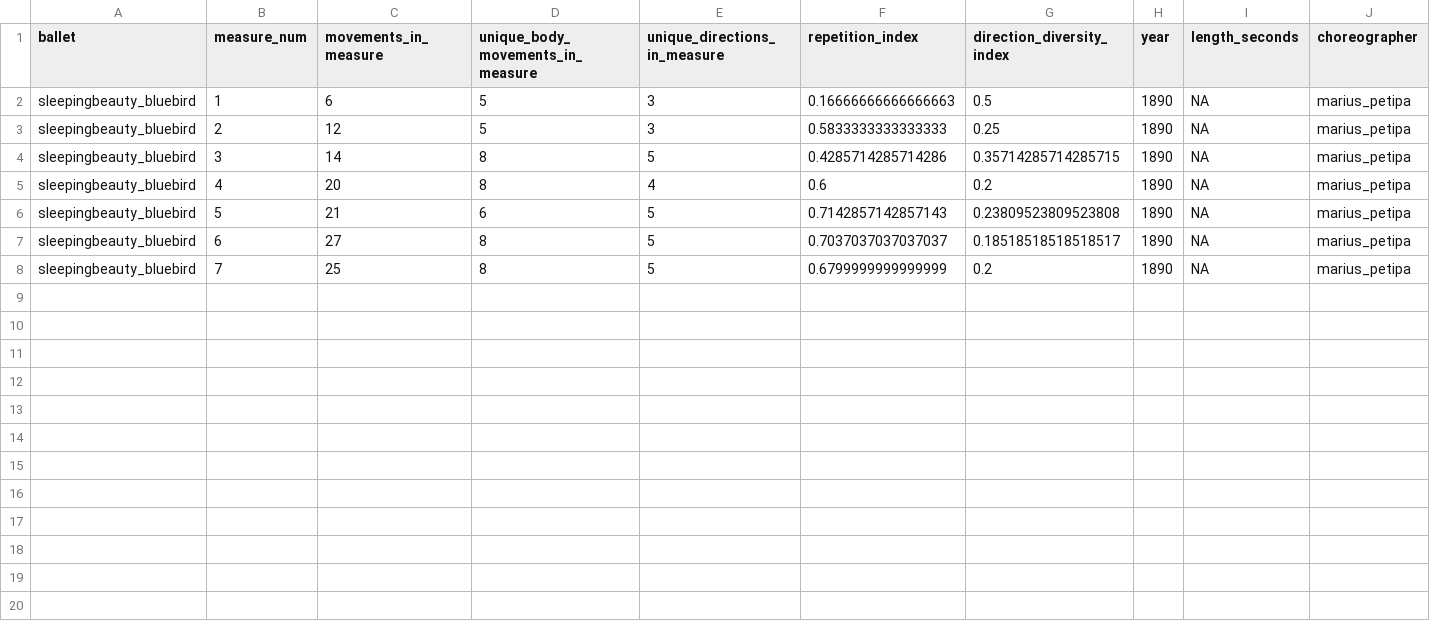
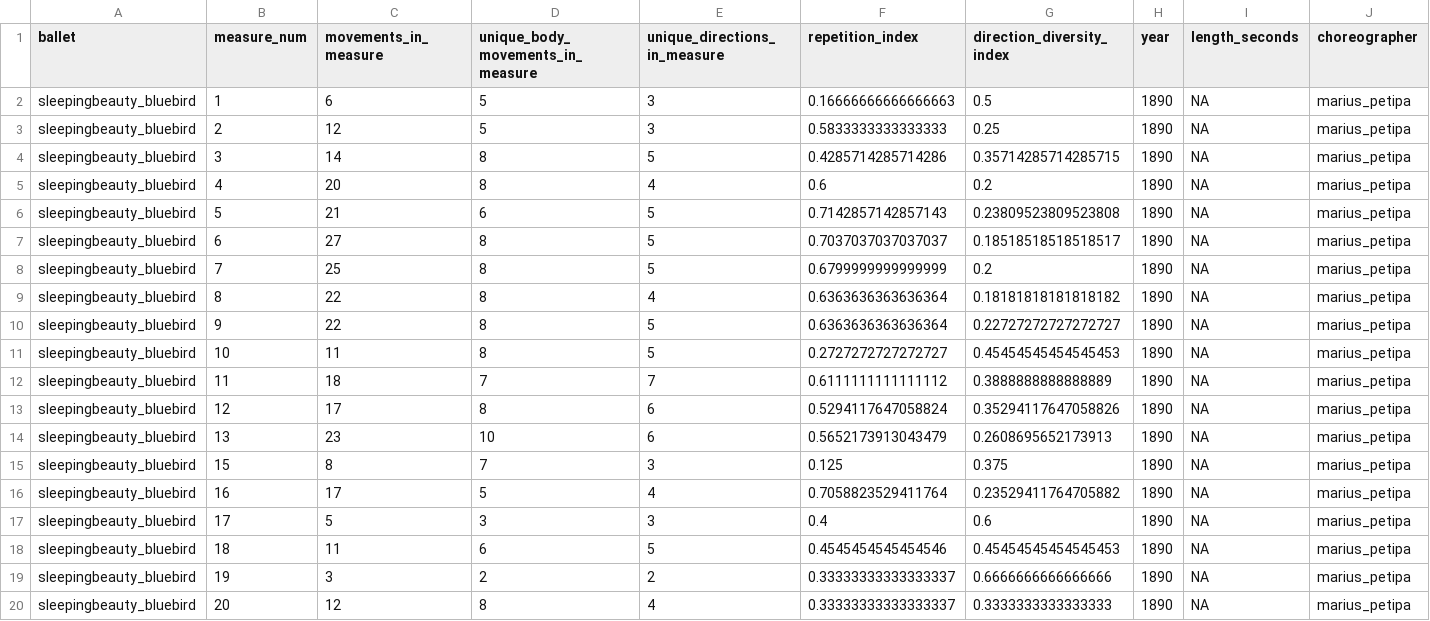
Before and after one commit to laurasher/labanotation, a CSV file: clustering_output/sleepingbeauty_bluebird_indices.csv, drawn as a sheet; only a part is shown; rows hold the shown columns only; the diff names each change by its address in the sheet, - before the commit and + after, or states it on an @@ line.

Commit message:
Done labeling all data.

```diff
--- a/clustering_output/sleepingbeauty_bluebird_indices.csv
+++ b/clustering_output/sleepingbeauty_bluebird_indices.csv
+row 9: sleepingbeauty_bluebird | 8 | 22 | 8 | 4 | 0.6363636363636364 | 0.18181818181818182 | 1890 | NA | marius_petipa
+row 10: sleepingbeauty_bluebird | 9 | 22 | 8 | 5 | 0.6363636363636364 | 0.22727272727272727 | 1890 | NA | marius_petipa
+row 11: sleepingbeauty_bluebird | 10 | 11 | 8 | 5 | 0.2727272727272727 | 0.45454545454545453 | 1890 | NA | marius_petipa
+row 12: sleepingbeauty_bluebird | 11 | 18 | 7 | 7 | 0.6111111111111112 | 0.3888888888888889 | 1890 | NA | marius_petipa
+row 13: sleepingbeauty_bluebird | 12 | 17 | 8 | 6 | 0.5294117647058824 | 0.35294117647058826 | 1890 | NA | marius_petipa
+row 14: sleepingbeauty_bluebird | 13 | 23 | 10 | 6 | 0.5652173913043479 | 0.2608695652173913 | 1890 | NA | marius_petipa
+row 15: sleepingbeauty_bluebird | 15 | 8 | 7 | 3 | 0.125 | 0.375 | 1890 | NA | marius_petipa
+row 16: sleepingbeauty_bluebird | 16 | 17 | 5 | 4 | 0.7058823529411764 | 0.23529411764705882 | 1890 | NA | marius_petipa
+row 17: sleepingbeauty_bluebird | 17 | 5 | 3 | 3 | 0.4 | 0.6 | 1890 | NA | marius_petipa
+row 18: sleepingbeauty_bluebird | 18 | 11 | 6 | 5 | 0.4545454545454546 | 0.45454545454545453 | 1890 | NA | marius_petipa
+row 19: sleepingbeauty_bluebird | 19 | 3 | 2 | 2 | 0.33333333333333337 | 0.6666666666666666 | 1890 | NA | marius_petipa
+row 20: sleepingbeauty_bluebird | 20 | 12 | 8 | 4 | 0.33333333333333337 | 0.3333333333333333 | 1890 | NA | marius_petipa
```
Also changed, not shown: 7 other files.
